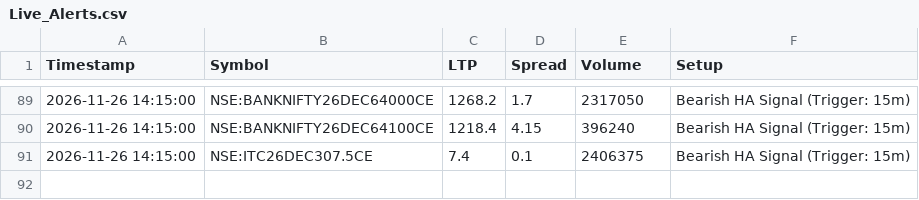
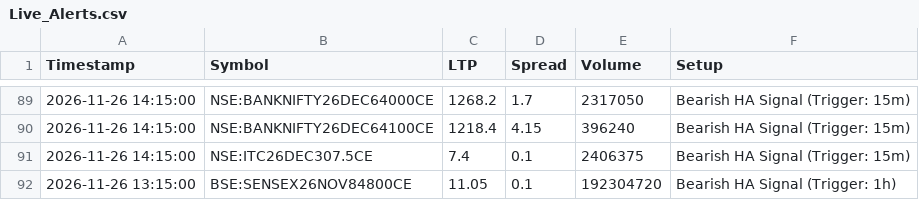
Before and after one commit to ankitkadam0100-a11y/venus-phase1, a CSV file: state/Live_Alerts.csv, drawn as a sheet; only a part is shown, gaps mark what is left out; the diff names each change by its address in the sheet, - before the commit and + after, or states it on an @@ line.

Commit message:
venus state

```diff
--- a/state/Live_Alerts.csv
+++ b/state/Live_Alerts.csv
+row 92: 2026-11-26 13:15:00 | BSE:SENSEX26NOV84800CE | 11.05 | 0.1 | 192304720 | Bearish HA Signal (Trigger: 1h)
```
Also changed, not shown: 1 other file.
